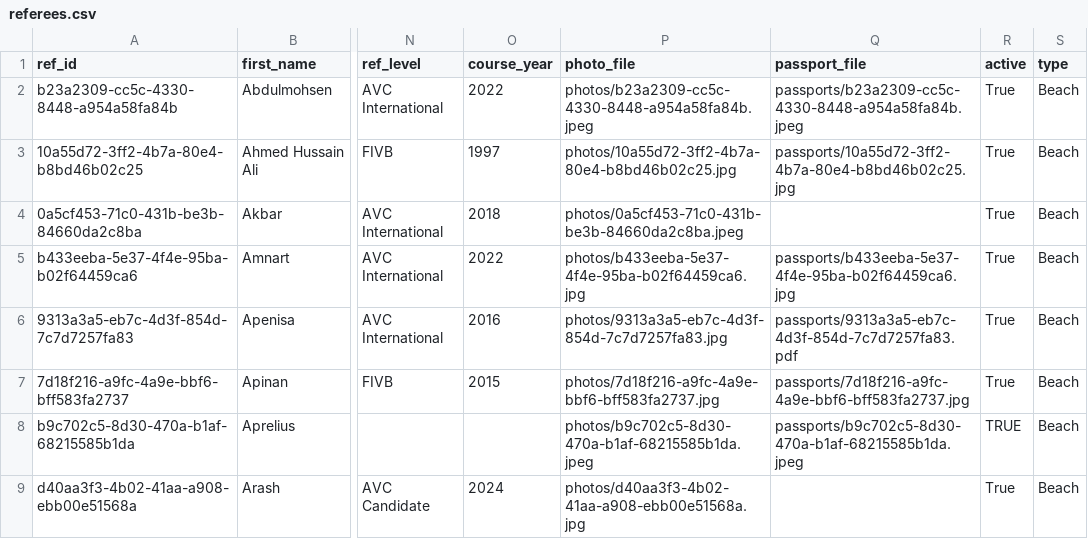
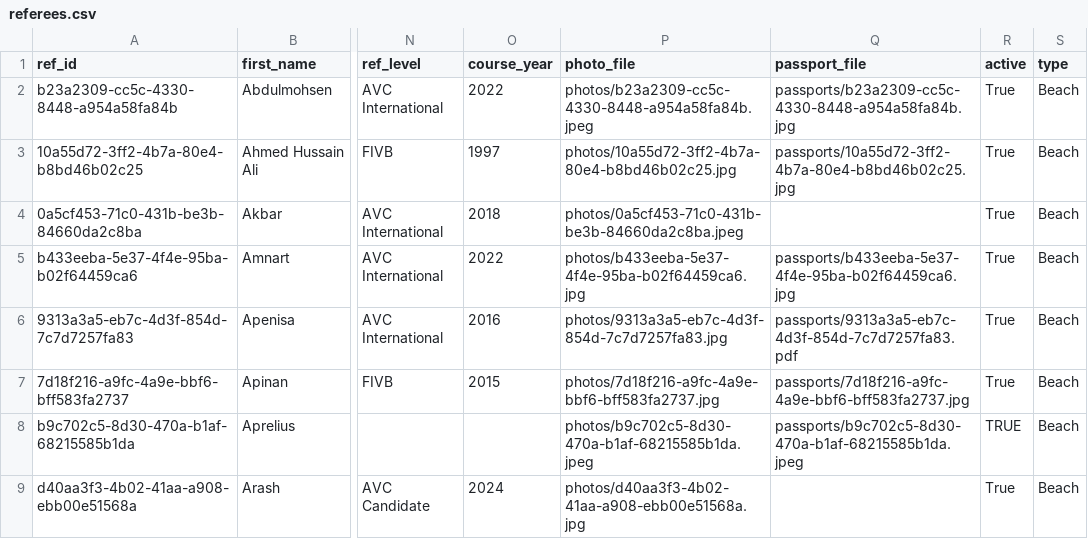
Before and after one commit to avcbeach/referee-database, a CSV file: data/referees.csv, drawn as a sheet; only a part is shown, gaps mark what is left out; the diff names each change by its address in the sheet, - before the commit and + after, or states it on an @@ line.

Commit message:
Update referees.csv via referee app

```diff
--- a/data/referees.csv
+++ b/data/referees.csv
-Q2 (passport_file): passports/b23a2309-cc5c-4330-8448-a954a58fa84b.jpeg
+Q2 (passport_file): passports/b23a2309-cc5c-4330-8448-a954a58fa84b.jpg
```
